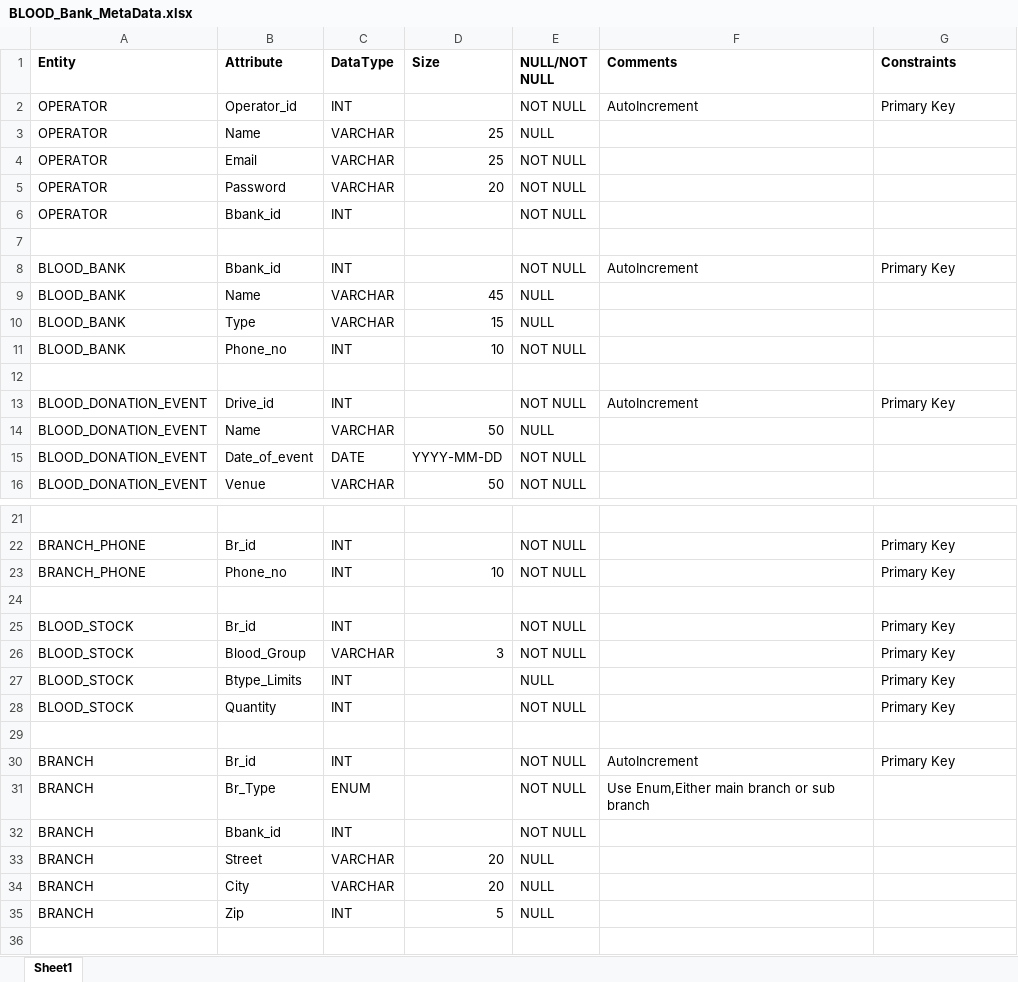
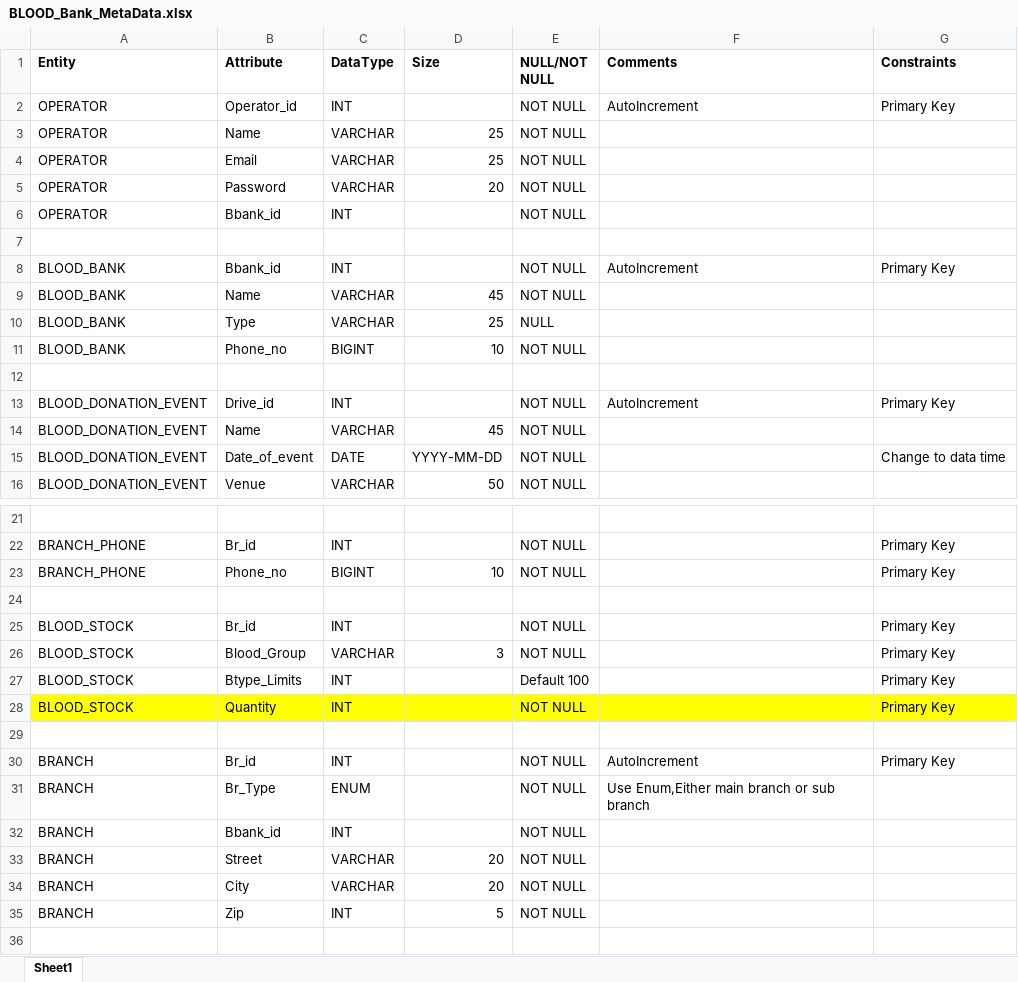
Before and after one commit to pranjay01/DB_BloodBankManagment-Backend, an Excel workbook: BLOOD_Bank_MetaData.xlsx, sheet Sheet1, drawn as a sheet; only a part is shown, gaps mark what is left out; values as stored, in another font and other column widths than the file's, no borders; the diff covers the shown part only; the diff names each change by its address in the sheet, - before the commit and + after, or states it on an @@ line.

Commit message:
Update in queries and meatadat excel as discused in meeting

```diff
--- a/BLOOD_Bank_MetaData.xlsx (sheet Sheet1)
+++ b/BLOOD_Bank_MetaData.xlsx (sheet Sheet1)
-E3 (NULL/NOT NULL): NULL
+E3 (NULL/NOT NULL): NOT NULL
-E9 (NULL/NOT NULL): NULL
+E9 (NULL/NOT NULL): NOT NULL
-D10 (Size): 15
+D10 (Size): 25
-C11 (DataType): INT
+C11 (DataType): BIGINT
-D14 (Size): 50
+D14 (Size): 45
-E14 (NULL/NOT NULL): NULL
+E14 (NULL/NOT NULL): NOT NULL
-G15 (Constraints): (empty)
+G15 (Constraints): Change to data time
-C23 (DataType): INT
+C23 (DataType): BIGINT
-E27 (NULL/NOT NULL): NULL
+E27 (NULL/NOT NULL): Default 100
-A28:G28 fill: none
+A28:G28 fill: #FFFF00
-E33:E35 (NULL/NOT NULL): NULL
+E33:E35 (NULL/NOT NULL): NOT NULL
```
Also changed, not shown: 4 edited cells elsewhere in this sheet, 1 other file.
